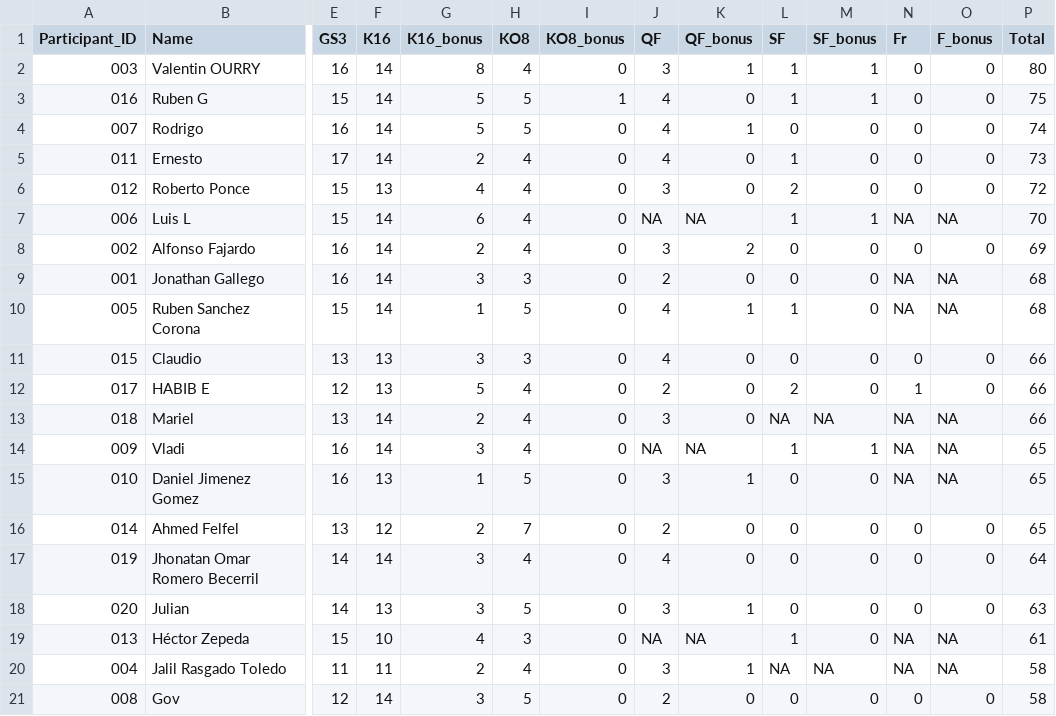
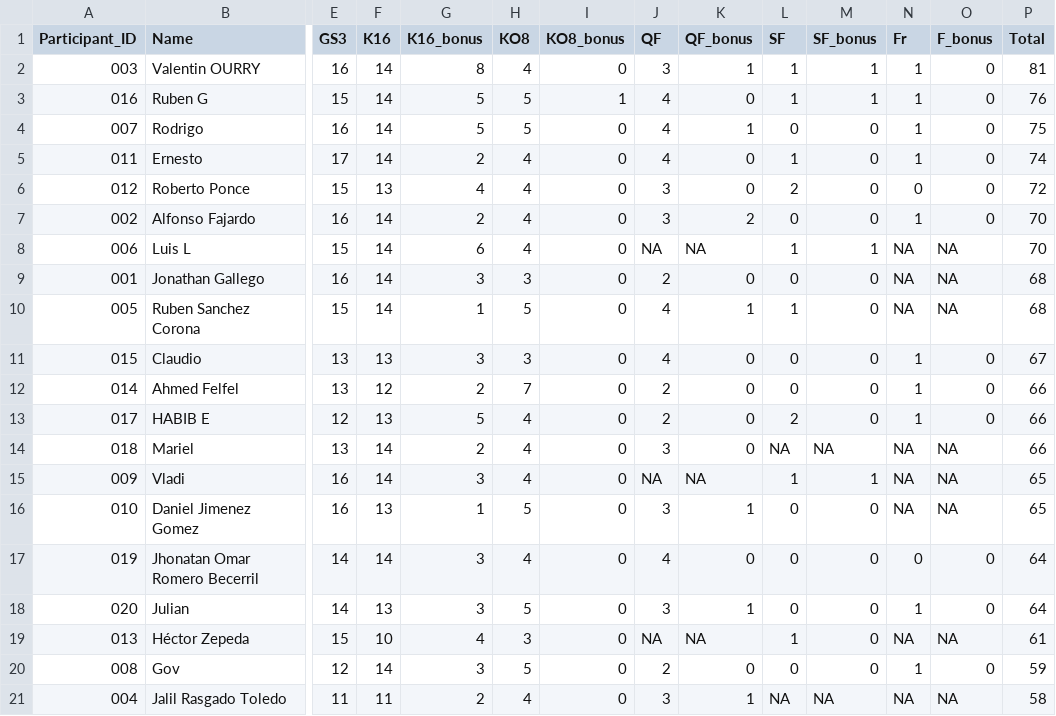
Before and after one commit to alffajardo/worldcup_2026, a CSV file: Overall_scores.csv, drawn as a sheet; only a part is shown, gaps mark what is left out; removed rows and columns are numbered as before the commit, all else as after; rows hold the shown columns only; the diff names each change by its address in the sheet, - before the commit and + after, or states it on an @@ line.

```diff
--- a/Overall_scores.csv
+++ b/Overall_scores.csv
-N2:N5 (Fr): 0
+N2:N5 (Fr): 1
-P2 (Total): 80
+P2 (Total): 81
-P3 (Total): 75
+P3 (Total): 76
-P4 (Total): 74
+P4 (Total): 75
-P5 (Total): 73
+P5 (Total): 74
+row 7: 002 | Alfonso Fajardo | 16 | 14 | 2 | 4 | 0 | 3 | 2 | 0 | 0 | 1 | 0 | 70
-row 8: 002 | Alfonso Fajardo | 16 | 14 | 2 | 4 | 0 | 3 | 2 | 0 | 0 | 0 | 0 | 69
-N11 (Fr): 0
+N11 (Fr): 1
-P11 (Total): 66
+P11 (Total): 67
+row 12: 014 | Ahmed Felfel | 13 | 12 | 2 | 7 | 0 | 2 | 0 | 0 | 0 | 1 | 0 | 66
-row 16: 014 | Ahmed Felfel | 13 | 12 | 2 | 7 | 0 | 2 | 0 | 0 | 0 | 0 | 0 | 65
-N18 (Fr): 0
+N18 (Fr): 1
-P18 (Total): 63
+P18 (Total): 64
+row 20: 008 | Gov | 12 | 14 | 3 | 5 | 0 | 2 | 0 | 0 | 0 | 1 | 0 | 59
-row 21: 008 | Gov | 12 | 14 | 3 | 5 | 0 | 2 | 0 | 0 | 0 | 0 | 0 | 58
```
Also changed, not shown: 1 other file.
